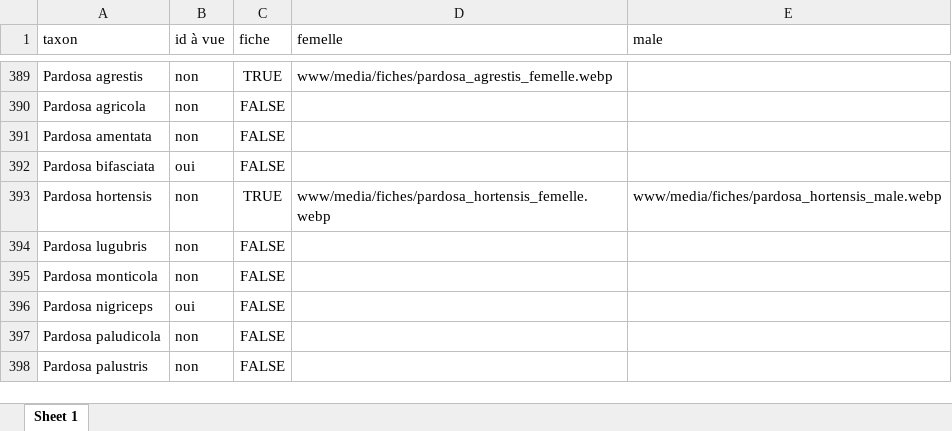
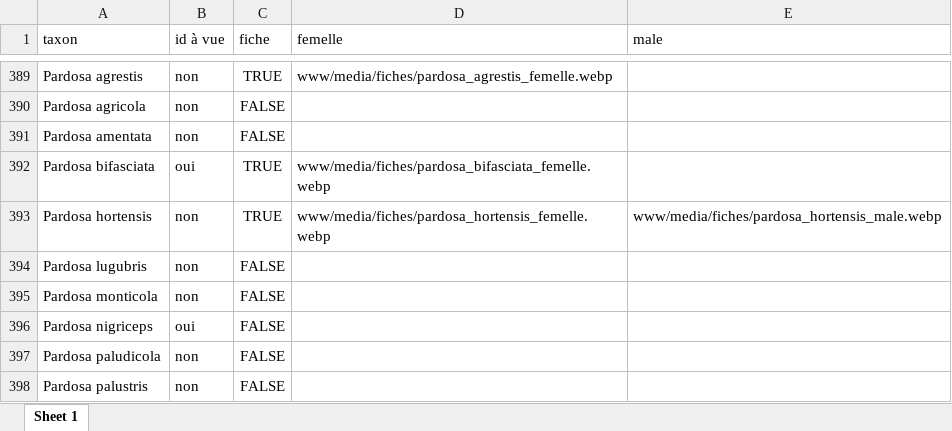
Before and after one commit to CedricMondy/araignees_idf, an Excel workbook: photos.xlsx, sheet Sheet 1, drawn as a sheet; only a part is shown, gaps mark what is left out; values as stored, in another font and other column widths than the file's, no borders; conditional formats and table styles not drawn; the diff names each change by its address in the sheet, - before the commit and + after, or states it on an @@ line.

Commit message:
ajoute Pardosa bifasciata femelle

```diff
--- a/photos.xlsx (sheet Sheet 1)
+++ b/photos.xlsx (sheet Sheet 1)
-C392 (fiche): FALSE
+C392 (fiche): TRUE
-D392 (femelle): (empty)
+D392 (femelle): www/media/fiches/pardosa_bifasciata_femelle.webp
```
Also changed, not shown: 1 other file.
